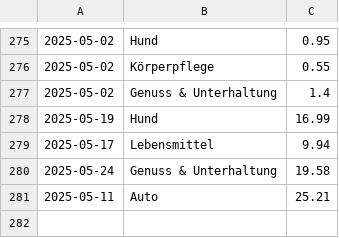
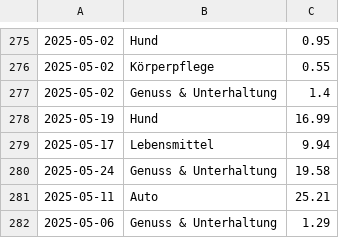
Before and after one commit to home-info/Haushaltsbuch, a CSV file: src/database.csv, drawn as a sheet; only a part is shown, gaps mark what is left out; the diff names each change by its address in the sheet, - before the commit and + after, or states it on an @@ line.

Commit message:
Overwrite with new file

```diff
--- a/src/database.csv
+++ b/src/database.csv
+row 282: 2025-05-06 | Genuss & Unterhaltung | 1.29
```
